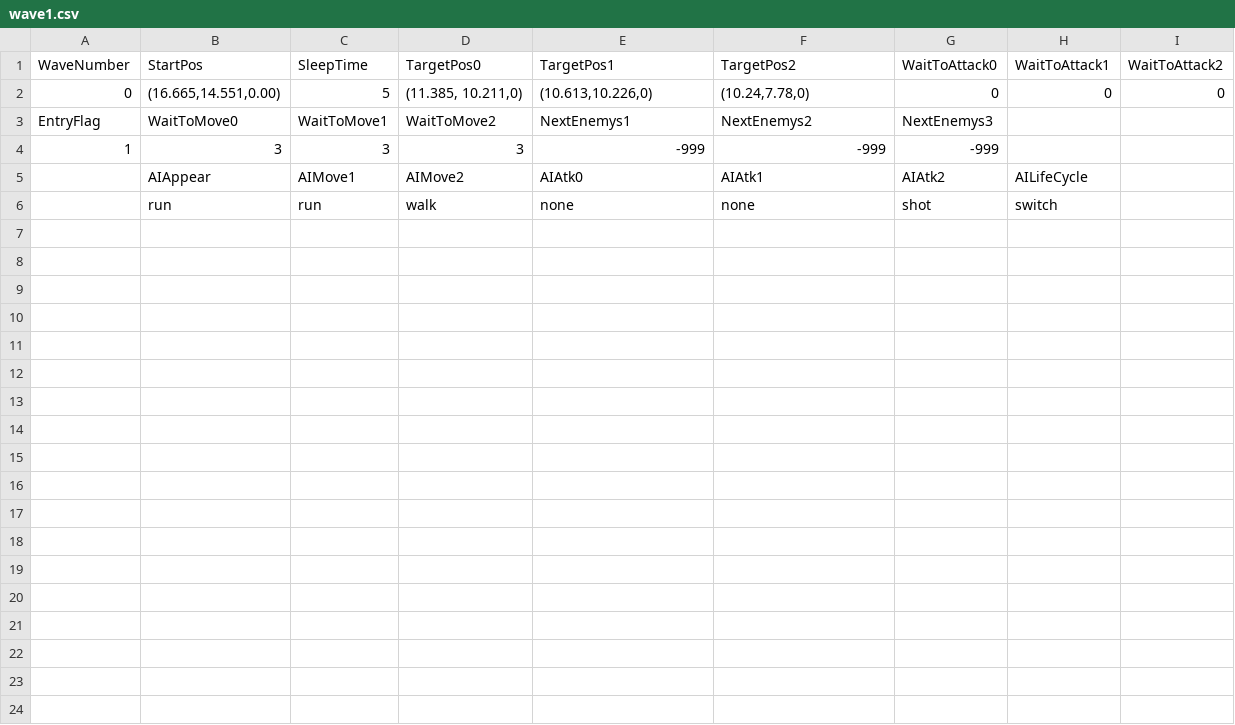
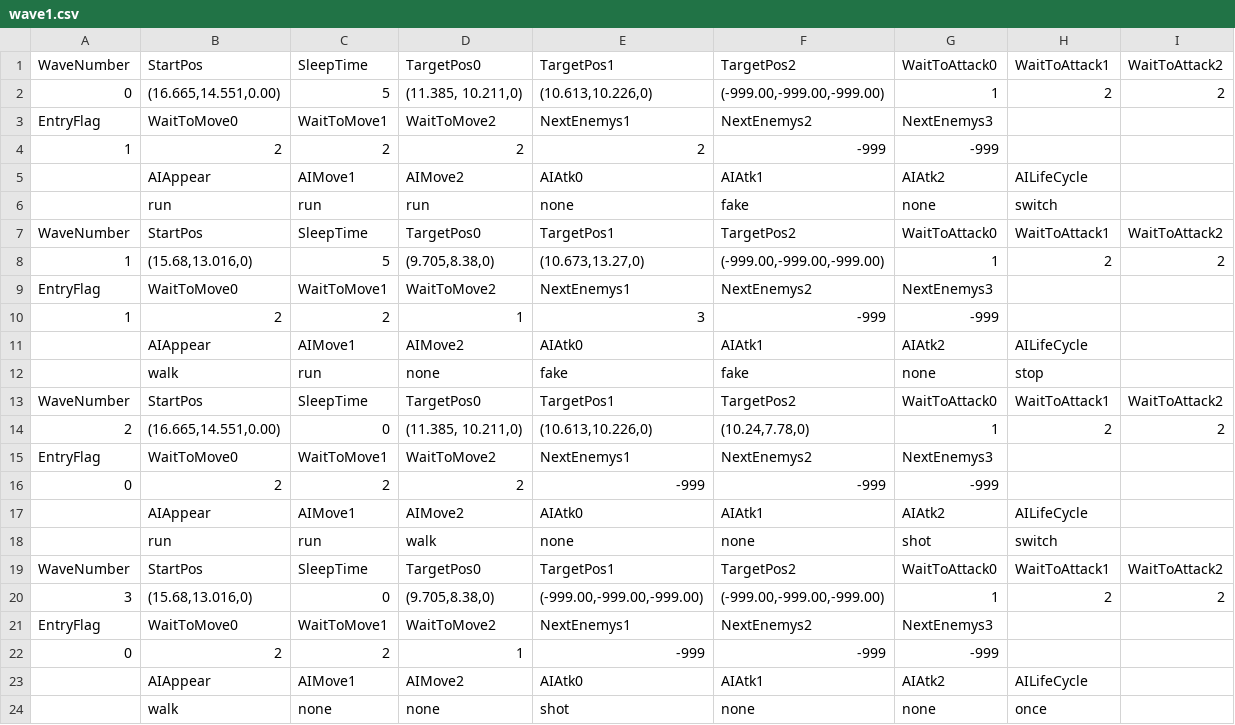
Before and after one commit to CoTMMO/TapGun, a CSV file: Resources/Parameter/EnemySettingFile/wave1.csv, drawn as a sheet.

```diff
--- a/Resources/Parameter/EnemySettingFile/wave1.csv
+++ b/Resources/Parameter/EnemySettingFile/wave1.csv
@@ -1,6 +1,24 @@
 WaveNumber,StartPos,SleepTime,TargetPos0,TargetPos1,TargetPos2,WaitToAttack0,WaitToAttack1,WaitToAttack2
-0,"(16.665,14.551,0.00)",5,"(11.385, 10.211,0)","(10.613,10.226,0)","(10.24,7.78,0)",0,0,0
+0,"(16.665,14.551,0.00)",5,"(11.385, 10.211,0)","(10.613,10.226,0)","(-999.00,-999.00,-999.00)",1,2,2
 EntryFlag,WaitToMove0,WaitToMove1,WaitToMove2,NextEnemys1,NextEnemys2,NextEnemys3,,
-1,3,3,3,-999,-999,-999,,
+1,2,2,2,2,-999,-999,,
+,AIAppear,AIMove1,AIMove2,AIAtk0,AIAtk1,AIAtk2,AILifeCycle,
+,run,run,run,none,fake,none,switch,
+WaveNumber,StartPos,SleepTime,TargetPos0,TargetPos1,TargetPos2,WaitToAttack0,WaitToAttack1,WaitToAttack2
+1,"(15.68,13.016,0)",5,"(9.705,8.38,0)","(10.673,13.27,0)","(-999.00,-999.00,-999.00)",1,2,2
+EntryFlag,WaitToMove0,WaitToMove1,WaitToMove2,NextEnemys1,NextEnemys2,NextEnemys3,,
+1,2,2,1,3,-999,-999,,
+,AIAppear,AIMove1,AIMove2,AIAtk0,AIAtk1,AIAtk2,AILifeCycle,
+,walk,run,none,fake,fake,none,stop,
+WaveNumber,StartPos,SleepTime,TargetPos0,TargetPos1,TargetPos2,WaitToAttack0,WaitToAttack1,WaitToAttack2
+2,"(16.665,14.551,0.00)",0,"(11.385, 10.211,0)","(10.613,10.226,0)","(10.24,7.78,0)",1,2,2
+EntryFlag,WaitToMove0,WaitToMove1,WaitToMove2,NextEnemys1,NextEnemys2,NextEnemys3,,
+0,2,2,2,-999,-999,-999,,
 ,AIAppear,AIMove1,AIMove2,AIAtk0,AIAtk1,AIAtk2,AILifeCycle,
 ,run,run,walk,none,none,shot,switch,
+WaveNumber,StartPos,SleepTime,TargetPos0,TargetPos1,TargetPos2,WaitToAttack0,WaitToAttack1,WaitToAttack2
+3,"(15.68,13.016,0)",0,"(9.705,8.38,0)","(-999.00,-999.00,-999.00)","(-999.00,-999.00,-999.00)",1,2,2
+EntryFlag,WaitToMove0,WaitToMove1,WaitToMove2,NextEnemys1,NextEnemys2,NextEnemys3,,
+0,2,2,1,-999,-999,-999,,
+,AIAppear,AIMove1,AIMove2,AIAtk0,AIAtk1,AIAtk2,AILifeCycle,
+,walk,none,none,shot,none,none,once,
```
Also changed, not shown: 2 other files.
